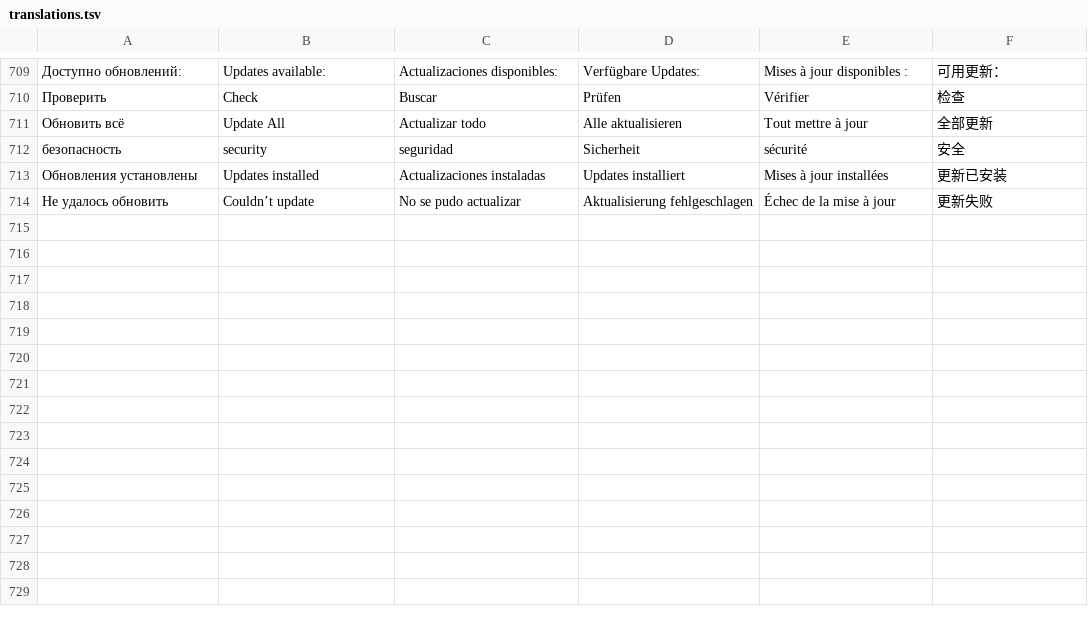
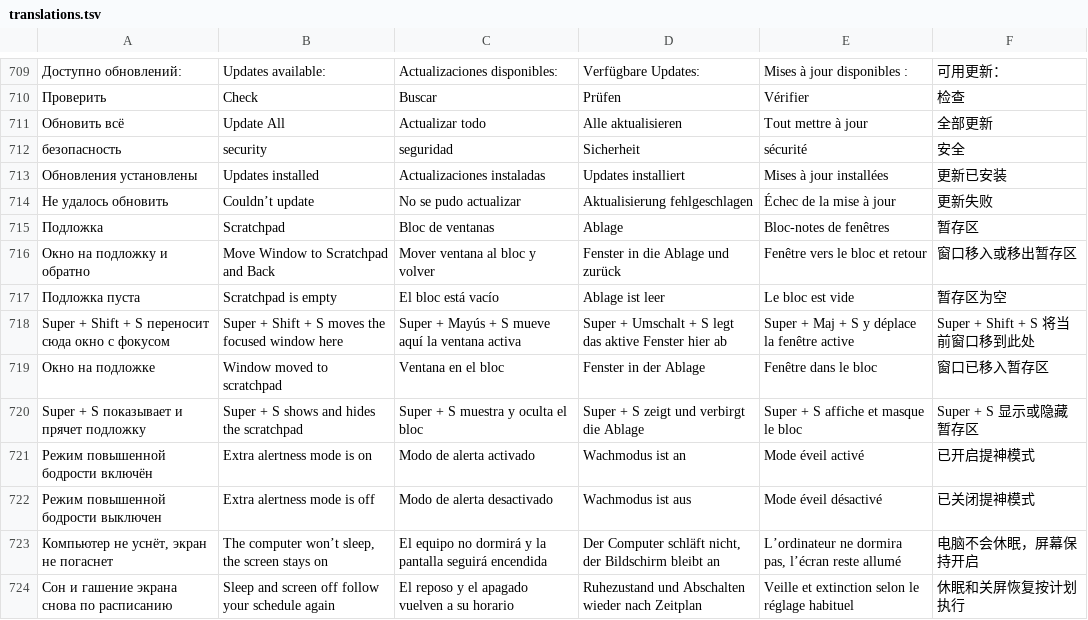
Before and after one commit to Zumka1991/feather-de, a TSV file: crates/feather-ui/src/translations.tsv, drawn as a sheet; only a part is shown, gaps mark what is left out; the diff names each change by its address in the sheet, - before the commit and + after, or states it on an @@ line.

```diff
--- a/crates/feather-ui/src/translations.tsv
+++ b/crates/feather-ui/src/translations.tsv
+row 715: Подложка | Scratchpad | Bloc de ventanas | Ablage | Bloc-notes de fenêtres | 暂存区
+row 716: Окно на подложку и обратно | Move Window to Scratchpad and Back | Mover ventana al bloc y volver | Fenster in die Ablage und zurück | Fenêtre vers le bloc et retour | 窗口移入或移出暂存区
+row 717: Подложка пуста | Scratchpad is empty | El bloc está vacío | Ablage ist leer | Le bloc est vide | 暂存区为空
+row 718: Super + Shift + S переносит сюда окно с фокусом | Super + Shift + S moves the focused window here | Super + Mayús + S mueve aquí la ventana activa | Super + Umschalt + S legt das aktive Fenster hier ab | Super + Maj + S y déplace la fenêtre active | Super + Shift + S 将当前窗口移到此处
+row 719: Окно на подложке | Window moved to scratchpad | Ventana en el bloc | Fenster in der Ablage | Fenêtre dans le bloc | 窗口已移入暂存区
+row 720: Super + S показывает и прячет подложку | Super + S shows and hides the scratchpad | Super + S muestra y oculta el bloc | Super + S zeigt und verbirgt die Ablage | Super + S affiche et masque le bloc | Super + S 显示或隐藏暂存区
+row 721: Режим повышенной бодрости включён | Extra alertness mode is on | Modo de alerta activado | Wachmodus ist an | Mode éveil activé | 已开启提神模式
+row 722: Режим повышенной бодрости выключен | Extra alertness mode is off | Modo de alerta desactivado | Wachmodus ist aus | Mode éveil désactivé | 已关闭提神模式
+row 723: Компьютер не уснёт, экран не погаснет | The computer won’t sleep, the screen stays on | El equipo no dormirá y la pantalla seguirá encendida | Der Computer schläft nicht, der Bildschirm bleibt an | L’ordinateur ne dormira pas, l’écran reste allumé | 电脑不会休眠，屏幕保持开启
+row 724: Сон и гашение экрана снова по расписанию | Sleep and screen off follow your schedule again | El reposo y el apagado vuelven a su horario | Ruhezustand und Abschalten wieder nach Zeitplan | Veille et extinction selon le réglage habituel | 休眠和关屏恢复按计划执行
```
Also changed, not shown: 47 other files.
